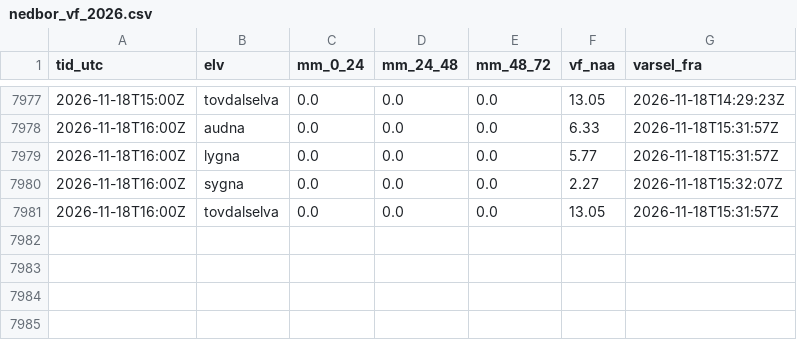
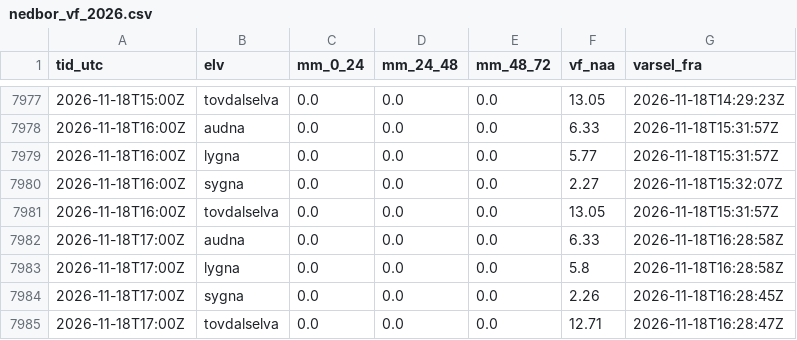
Before and after one commit to timon70-lab/elvedata, a CSV file: data/logg/nedbor_vf_2026.csv, drawn as a sheet; only a part is shown, gaps mark what is left out.

```diff
--- a/data/logg/nedbor_vf_2026.csv
+++ b/data/logg/nedbor_vf_2026.csv
@@ -7981 +7981,5 @@ tid_utc;elv;mm_0_24;mm_24_48;mm_48_72;vf_naa;varsel_fra
 2026-11-18T16:00Z;tovdalselva;0.0;0.0;0.0;13.05;2026-11-18T15:31:57Z
+2026-11-18T17:00Z;audna;0.0;0.0;0.0;6.33;2026-11-18T16:28:58Z
+2026-11-18T17:00Z;lygna;0.0;0.0;0.0;5.8;2026-11-18T16:28:58Z
+2026-11-18T17:00Z;sygna;0.0;0.0;0.0;2.26;2026-11-18T16:28:45Z
+2026-11-18T17:00Z;tovdalselva;0.0;0.0;0.0;12.71;2026-11-18T16:28:47Z
```
Also changed, not shown: 10 other files.
